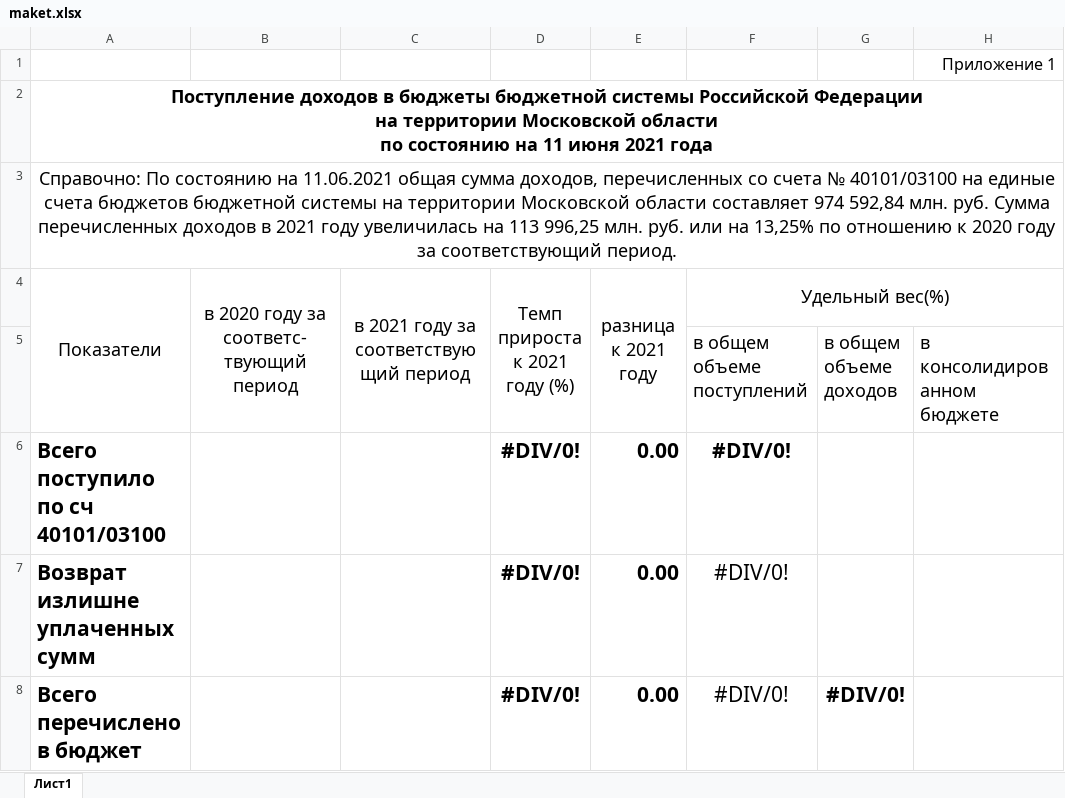
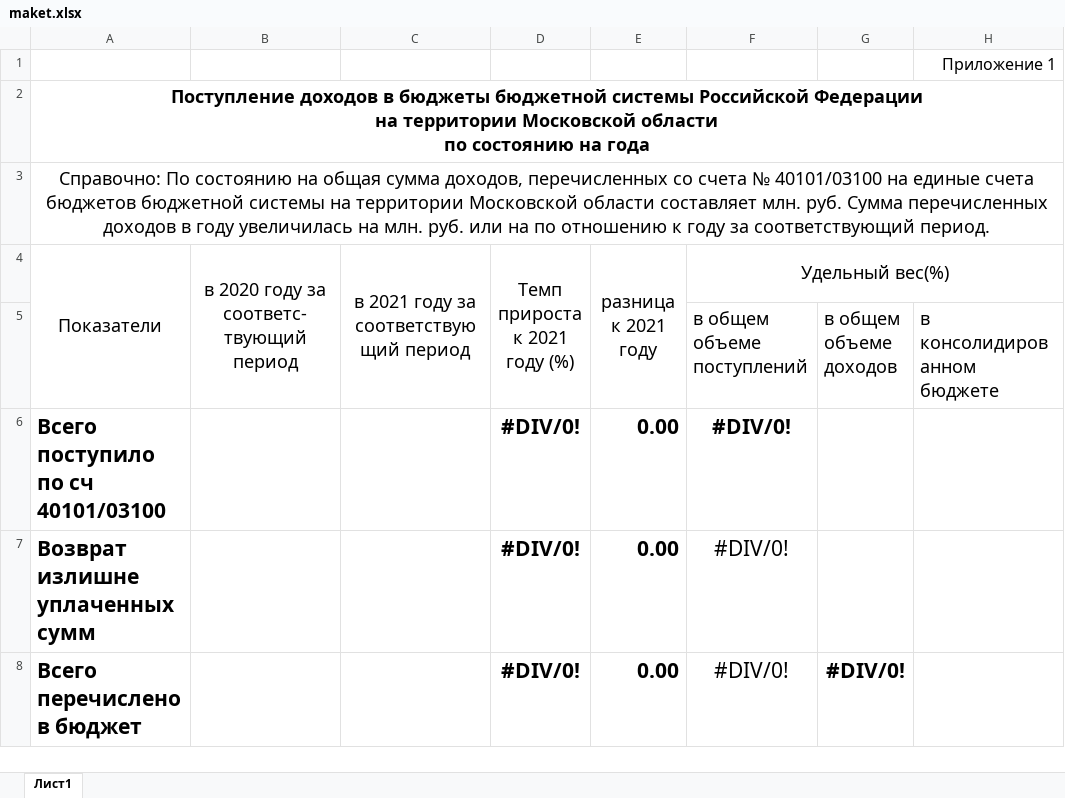
Before and after one commit to ShilkinYuV/dohody_project, an Excel workbook: maket.xlsx, sheet Лист1, drawn as a sheet; only a part is shown; values as stored, in another font and other column widths than the file's, no borders; the diff names each change by its address in the sheet, - before the commit and + after, or states it on an @@ line.

```diff
--- a/maket.xlsx (sheet Лист1)
+++ b/maket.xlsx (sheet Лист1)
-A2 (Показатели): …состоянию на 11 июня 2021 года
+A2 (Показатели): …состоянию на года
-A3 (Показатели): …состоянию на 11.06.2021 общая сумма доходов, перечисленных со счета № 40101/03100 на единые счета бюджетов бюджетной системы на территории Московской области составляет 974 592,84 млн. руб. Сумма перечисленных доходов в 2021 году увеличилась на 113 996,25 млн. руб. или на 13,25% по отношению к 2020 году за…
+A3 (Показатели): …состоянию на общая сумма доходов, перечисленных со счета № 40101/03100 на единые счета бюджетов бюджетной системы на территории Московской области составляет млн. руб. Сумма перечисленных доходов в году увеличилась на млн. руб. или на по отношению к году за…
```
Also changed, not shown: 7 other files.
